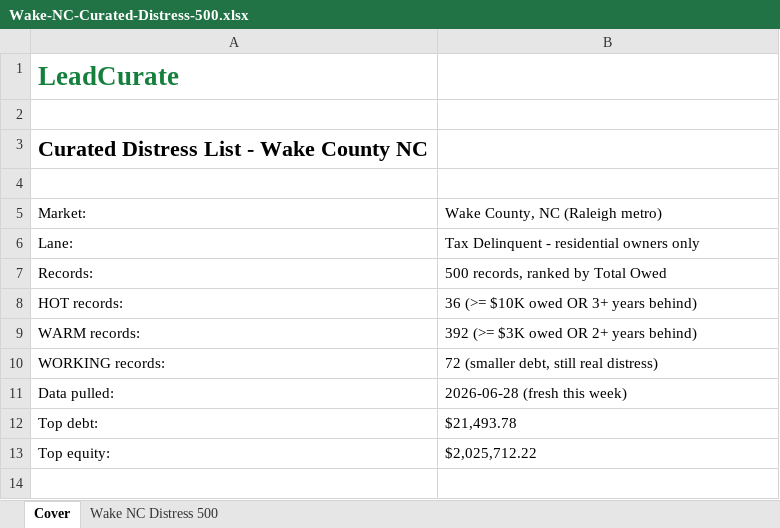
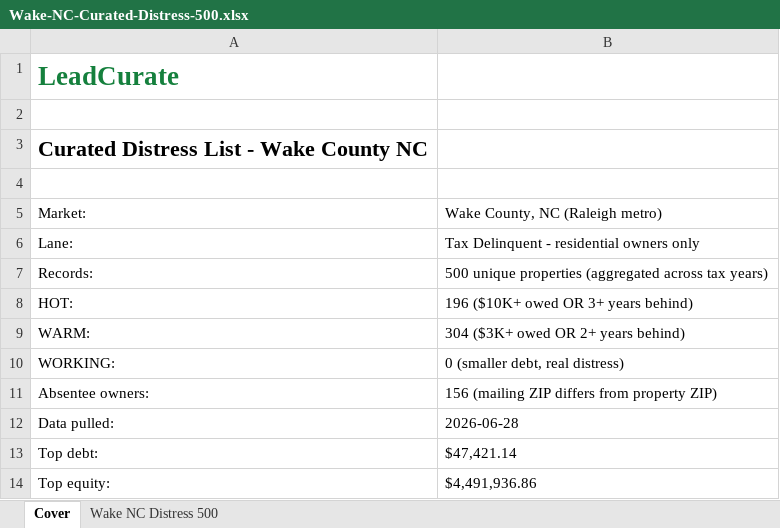
Before and after one commit to Deedott60/leadcurate-launch, an Excel workbook: docs/customer-deliveries/Wake-NC-Curated-Distress-500.xlsx, sheet Cover, drawn as a sheet; values as stored, in another font and other column widths than the file's, no borders; removed rows and columns are numbered as before the commit, all else as after; the diff names each change by its address in the sheet, - before the commit and + after, or states it on an @@ line.

Commit message:
delivery v4: parcel-level aggregation (no duplicate rows) + proper mailing parse + absentee flag
- AGGREGATE by parcel (REID + Account). Gaddy heirs property now ONE row
  (was 3 rows for 3 different tax years). Total Owed = sum across years.
  Years Behind = count of unpaid years.
- Parse mailing address properly. Mailing City/State/ZIP extracted from
  source Address2 (was empty before). New cols: Mailing Street, Mailing City,
  Mailing State, Mailing ZIP.
- Absentee Owner flag: mailing ZIP differs from property ZIP
- New stat: Absentee count (156 of 500 in current pull)
- Top equity climbs to $4,491,936 (Gaddy aggregated property)

```diff
--- a/docs/customer-deliveries/Wake-NC-Curated-Distress-500.xlsx (sheet Cover)
+++ b/docs/customer-deliveries/Wake-NC-Curated-Distress-500.xlsx (sheet Cover)
-B7: 500 records, ranked by Total Owed
+B7: 500 unique properties (aggregated across tax years)
-row 8: HOT records: | 36 (>= $10K owed OR 3+ years behind)
-row 9: WARM records: | 392 (>= $3K owed OR 2+ years behind)
-row 10: WORKING records: | 72 (smaller debt, still real distress)
+row 8: HOT: | 196 ($10K+ owed OR 3+ years behind)
+row 9: WARM: | 304 ($3K+ owed OR 2+ years behind)
+row 10: WORKING: | 0 (smaller debt, real distress)
+row 11: Absentee owners: | 156 (mailing ZIP differs from property ZIP)
-B12: 2026-06-28 (fresh this week)
+B12: 2026-06-28
-B13: $21,493.78
+B13: $47,421.14
-B14: $2,025,712.22
+B14: $4,491,936.86
```
Also changed, not shown: sheet Wake NC Distress 500, 2 other files.
